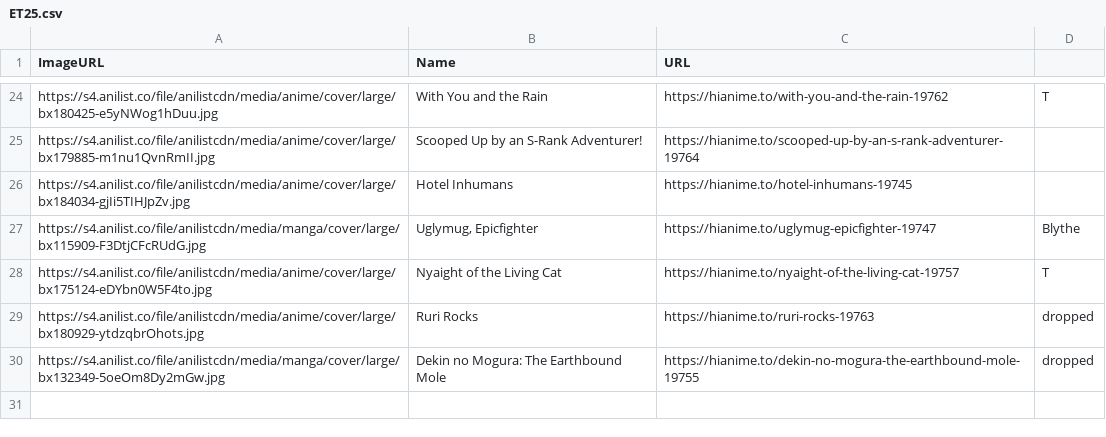
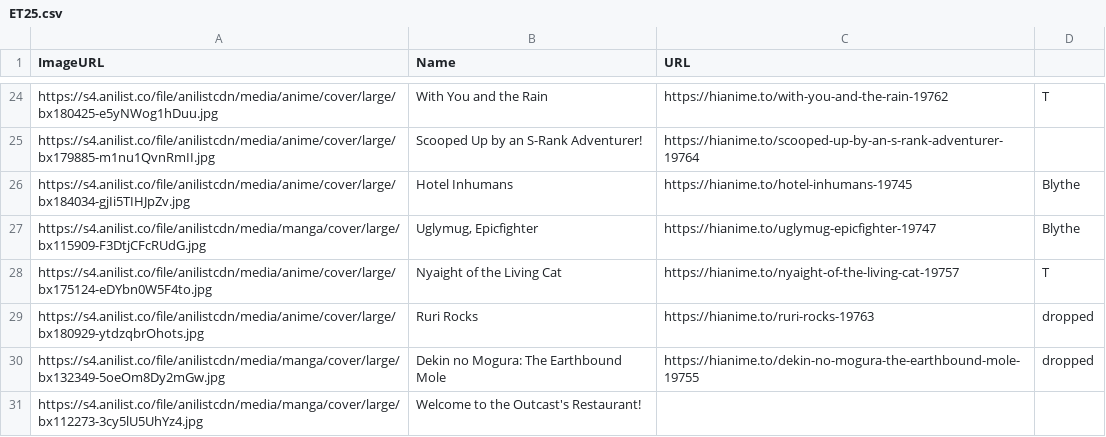
Before and after one commit to Fermin07TAJA/FoxAni, a CSV file: Extension Zip Isolation/data/ET25.csv, drawn as a sheet; only a part is shown, gaps mark what is left out.

```diff
--- a/Extension Zip Isolation/data/ET25.csv
+++ b/Extension Zip Isolation/data/ET25.csv
@@ -25,3 +25,3 @@ https://s4.anilist.co/file/anilistcdn/media/anime/cover/large/bx180425-e5yNWog1h
 https://s4.anilist.co/file/anilistcdn/media/anime/cover/large/bx179885-m1nu1QvnRmII.jpg,Scooped Up by an S-Rank Adventurer!,https://hianime.to/scooped-up-by-an-s-rank-adventurer-19764,
-https://s4.anilist.co/file/anilistcdn/media/anime/cover/large/bx184034-gjIi5TIHJpZv.jpg,Hotel Inhumans,https://hianime.to/hotel-inhumans-19745,
+https://s4.anilist.co/file/anilistcdn/media/anime/cover/large/bx184034-gjIi5TIHJpZv.jpg,Hotel Inhumans,https://hianime.to/hotel-inhumans-19745,Blythe
 https://s4.anilist.co/file/anilistcdn/media/manga/cover/large/bx115909-F3DtjCFcRUdG.jpg,"Uglymug, Epicfighter",https://hianime.to/uglymug-epicfighter-19747,Blythe
@@ -30 +30,2 @@ https://s4.anilist.co/file/anilistcdn/media/anime/cover/large/bx180929-ytdzqbrOh
 https://s4.anilist.co/file/anilistcdn/media/manga/cover/large/bx132349-5oeOm8Dy2mGw.jpg,Dekin no Mogura: The Earthbound Mole,https://hianime.to/dekin-no-mogura-the-earthbound-mole-19755,dropped
+https://s4.anilist.co/file/anilistcdn/media/manga/cover/large/bx112273-3cy5lU5UhYz4.jpg,Welcome to the Outcast's Restaurant! ,,
```
Also changed, not shown: Extension Zip Isolation/data/ET26.csv, 4 other files.
